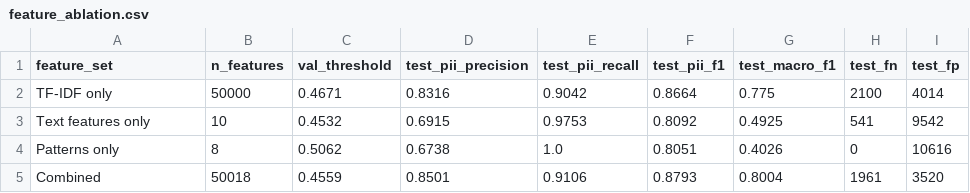
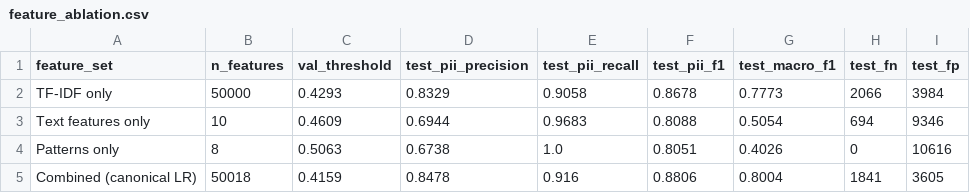
Before and after one commit to Cyber-207/cyber207_specialized_PII_detection_comparison, a CSV file: results/feature_ablation.csv, drawn as a sheet.

```diff
--- a/results/feature_ablation.csv
+++ b/results/feature_ablation.csv
@@ -1,5 +1,5 @@
 feature_set,n_features,val_threshold,test_pii_precision,test_pii_recall,test_pii_f1,test_macro_f1,test_fn,test_fp
-TF-IDF only,50000,0.4671,0.8316,0.9042,0.8664,0.775,2100,4014
-Text features only,10,0.4532,0.6915,0.9753,0.8092,0.4925,541,9542
-Patterns only,8,0.5062,0.6738,1.0,0.8051,0.4026,0,10616
-Combined,50018,0.4559,0.8501,0.9106,0.8793,0.8004,1961,3520
+TF-IDF only,50000,0.4293,0.8329,0.9058,0.8678,0.7773,2066,3984
+Text features only,10,0.4609,0.6944,0.9683,0.8088,0.5054,694,9346
+Patterns only,8,0.5063,0.6738,1.0,0.8051,0.4026,0,10616
+Combined (canonical LR),50018,0.4159,0.8478,0.916,0.8806,0.8004,1841,3605
```
Also changed, not shown: results/latency_benchmark.csv, results/mlp_confusion_matrices.csv, 18 other files.
